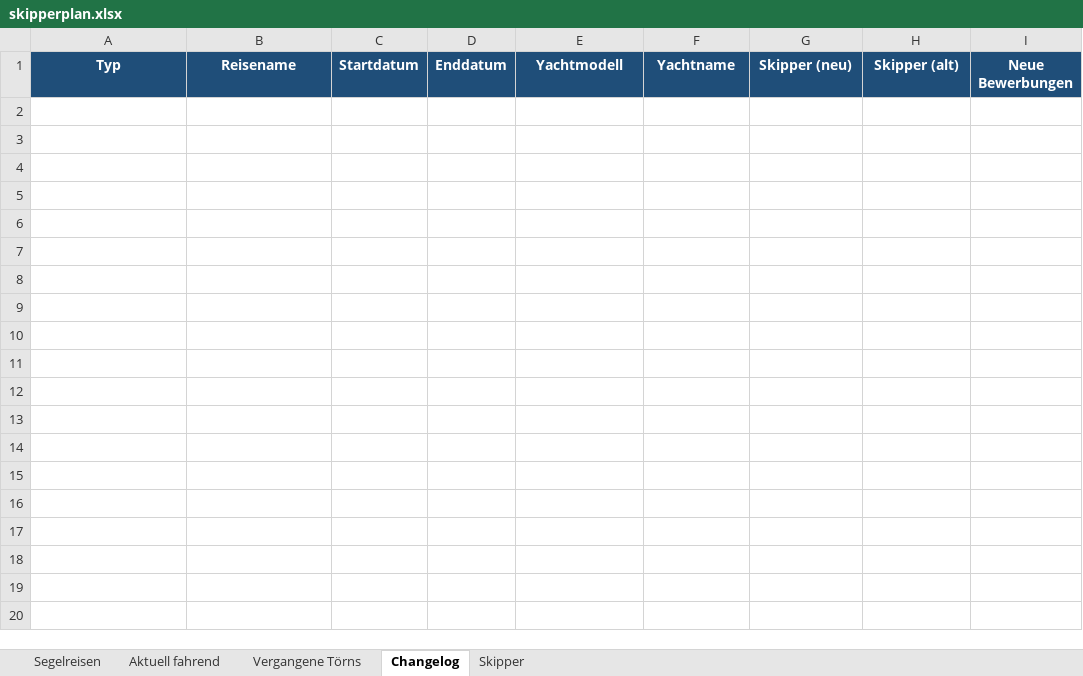
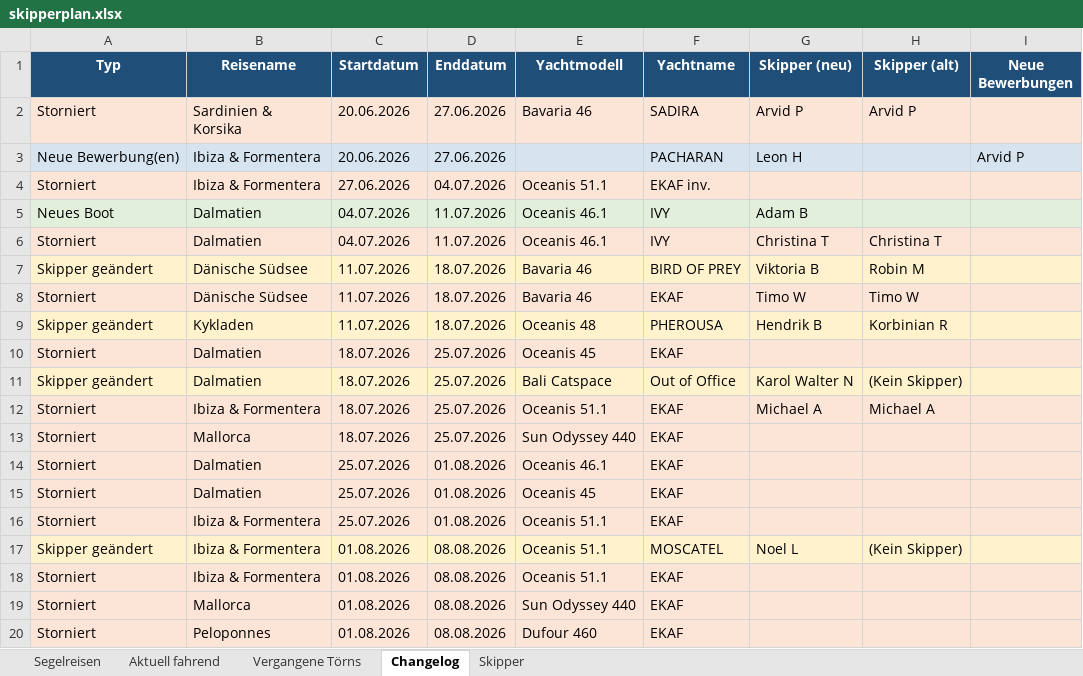
Before and after one commit to WolkeYachting/Skipperplan, an Excel workbook: skipperplan.xlsx, sheet Changelog, drawn as a sheet; only a part is shown; values as stored, in another font and other column widths than the file's, no borders; the diff covers the shown part only; the diff names each change by its address in the sheet, - before the commit and + after, or states it on an @@ line.

Commit message:
Skipperplan: 05.05.2026 03:01 UTC

```diff
--- a/skipperplan.xlsx (sheet Changelog)
+++ b/skipperplan.xlsx (sheet Changelog)
+row 2: Storniert | Sardinien & Korsika | 20.06.2026 | 27.06.2026 | Bavaria 46 | SADIRA | Arvid P | Arvid P
+row 3: Neue Bewerbung(en) | Ibiza & Formentera | 20.06.2026 | 27.06.2026 |  | PACHARAN | Leon H |  | Arvid P
+row 4: Storniert | Ibiza & Formentera | 27.06.2026 | 04.07.2026 | Oceanis 51.1 | EKAF inv.
+row 5: Neues Boot | Dalmatien | 04.07.2026 | 11.07.2026 | Oceanis 46.1 | IVY | Adam B
+row 6: Storniert | Dalmatien | 04.07.2026 | 11.07.2026 | Oceanis 46.1 | IVY | Christina T | Christina T
+row 7: Skipper geändert | Dänische Südsee | 11.07.2026 | 18.07.2026 | Bavaria 46 | BIRD OF PREY | Viktoria B | Robin M
+row 8: Storniert | Dänische Südsee | 11.07.2026 | 18.07.2026 | Bavaria 46 | EKAF | Timo W | Timo W
+row 9: Skipper geändert | Kykladen | 11.07.2026 | 18.07.2026 | Oceanis 48 | PHEROUSA | Hendrik B | Korbinian R
+row 10: Storniert | Dalmatien | 18.07.2026 | 25.07.2026 | Oceanis 45 | EKAF
+row 11: Skipper geändert | Dalmatien | 18.07.2026 | 25.07.2026 | Bali Catspace | Out of Office | Karol Walter N | (Kein Skipper)
+row 12: Storniert | Ibiza & Formentera | 18.07.2026 | 25.07.2026 | Oceanis 51.1 | EKAF | Michael A | Michael A
+row 13: Storniert | Mallorca | 18.07.2026 | 25.07.2026 | Sun Odyssey 440 | EKAF
+row 14: Storniert | Dalmatien | 25.07.2026 | 01.08.2026 | Oceanis 46.1 | EKAF
+row 15: Storniert | Dalmatien | 25.07.2026 | 01.08.2026 | Oceanis 45 | EKAF
+row 16: Storniert | Ibiza & Formentera | 25.07.2026 | 01.08.2026 | Oceanis 51.1 | EKAF
+row 17: Skipper geändert | Ibiza & Formentera | 01.08.2026 | 08.08.2026 | Oceanis 51.1 | MOSCATEL | Noel L | (Kein Skipper)
+row 18: Storniert | Ibiza & Formentera | 01.08.2026 | 08.08.2026 | Oceanis 51.1 | EKAF
+row 19: Storniert | Mallorca | 01.08.2026 | 08.08.2026 | Sun Odyssey 440 | EKAF
+row 20: Storniert | Peloponnes | 01.08.2026 | 08.08.2026 | Dufour 460 | EKAF
```
Also changed, not shown: 10 added rows elsewhere in this sheet, sheet Segelreisen, sheet Skipper.
